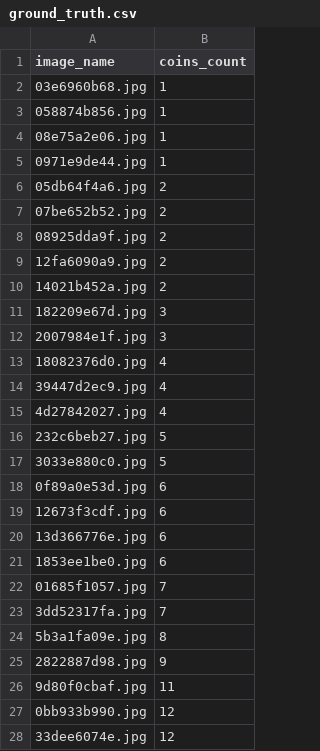
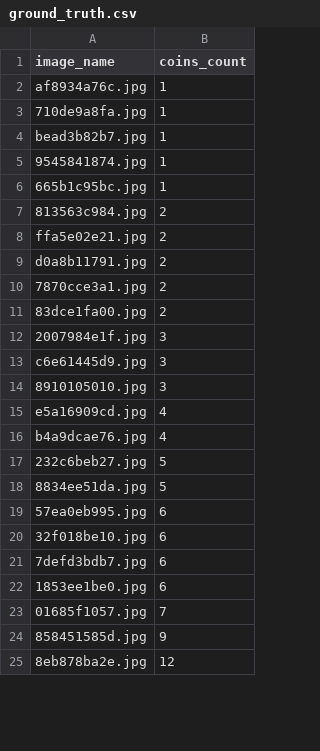
Before and after one commit to k0ngan/monedas, a CSV file: ground_truth.csv, drawn as a sheet; only a part is shown; the diff covers the shown part only.

```diff
--- a/ground_truth.csv
+++ b/ground_truth.csv
@@ -1,28 +1,25 @@
 image_name,coins_count
-03e6960b68.jpg,1
-058874b856.jpg,1
-08e75a2e06.jpg,1
-0971e9de44.jpg,1
-05db64f4a6.jpg,2
-07be652b52.jpg,2
-08925dda9f.jpg,2
-12fa6090a9.jpg,2
-14021b452a.jpg,2
-182209e67d.jpg,3
+af8934a76c.jpg,1
+710de9a8fa.jpg,1
+bead3b82b7.jpg,1
+9545841874.jpg,1
+665b1c95bc.jpg,1
+813563c984.jpg,2
+ffa5e02e21.jpg,2
+d0a8b11791.jpg,2
+7870cce3a1.jpg,2
+83dce1fa00.jpg,2
 2007984e1f.jpg,3
-18082376d0.jpg,4
-39447d2ec9.jpg,4
-4d27842027.jpg,4
+c6e61445d9.jpg,3
+8910105010.jpg,3
+e5a16909cd.jpg,4
+b4a9dcae76.jpg,4
 232c6beb27.jpg,5
-3033e880c0.jpg,5
-0f89a0e53d.jpg,6
-12673f3cdf.jpg,6
-13d366776e.jpg,6
+8834ee51da.jpg,5
+57ea0eb995.jpg,6
+32f018be10.jpg,6
+7defd3bdb7.jpg,6
 1853ee1be0.jpg,6
 01685f1057.jpg,7
-3dd52317fa.jpg,7
-5b3a1fa09e.jpg,8
-2822887d98.jpg,9
-9d80f0cbaf.jpg,11
-0bb933b990.jpg,12
-33dee6074e.jpg,12
+858451585d.jpg,9
+8eb878ba2e.jpg,12
```
Also changed, not shown: 3 removed rows and 1 edited cell elsewhere in this file, 50 other files.
